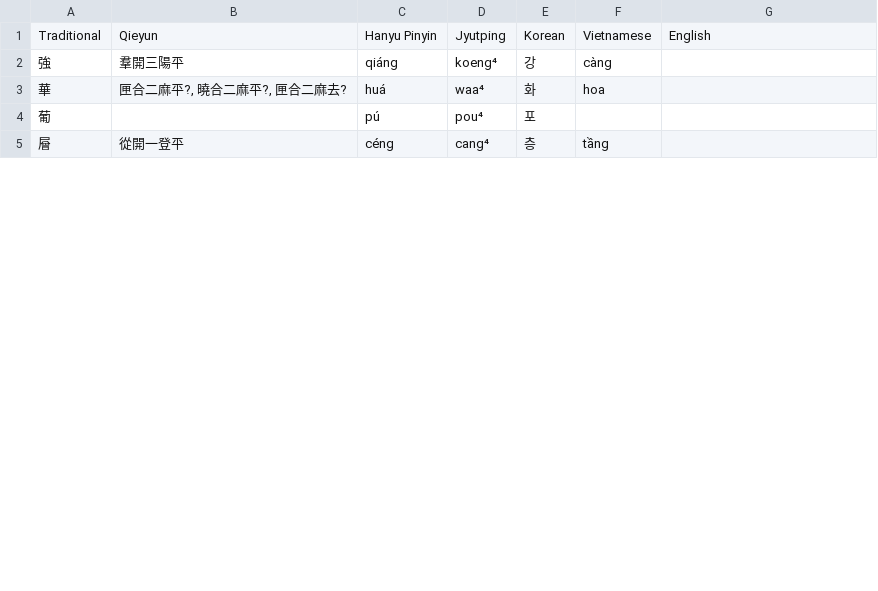
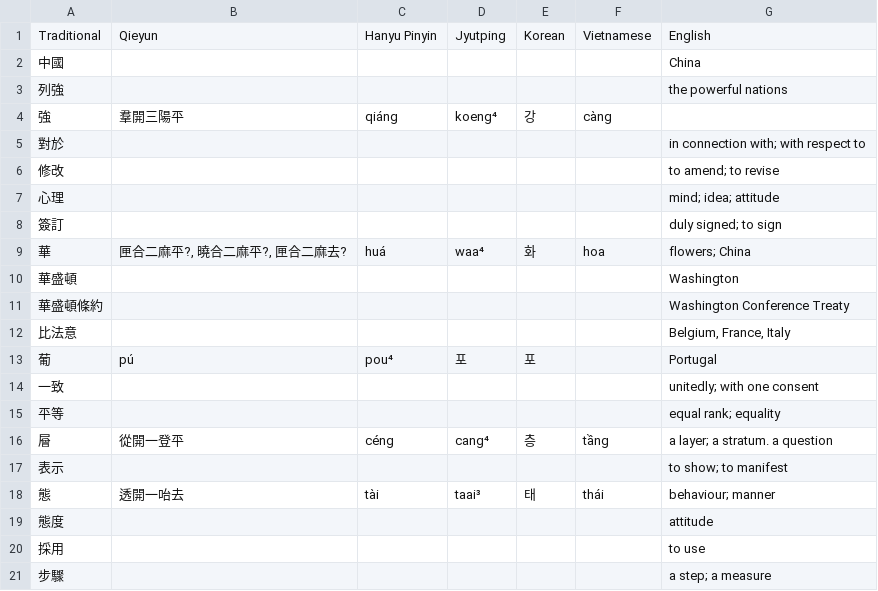
Before and after one commit to justinsilvestre/hanlib, a TSV file: texts/brandt-ch27-1.vocab.tsv, drawn as a sheet; only a part is shown; the diff covers the shown part only.

```diff
--- a/texts/brandt-ch27-1.vocab.tsv
+++ b/texts/brandt-ch27-1.vocab.tsv
@@ -1,5 +1,21 @@
 Traditional	Qieyun	Hanyu Pinyin	Jyutping	Korean	Vietnamese	English
+中國						China
+列強						the powerful nations
 強	羣開三陽平	qiáng	koeng⁴	강	càng	
-華	匣合二麻平?, 曉合二麻平?, 匣合二麻去?	huá	waa⁴	화	hoa	
-葡		pú	pou⁴	포		
-層	從開一登平	céng	cang⁴	층	tầng	
+對於						in connection with; with respect to
+修改						to amend; to revise
+心理						mind; idea; attitude
+簽訂						duly signed; to sign
+華	匣合二麻平?, 曉合二麻平?, 匣合二麻去?	huá	waa⁴	화	hoa	flowers; China
+華盛頓						Washington
+華盛頓條約						Washington Conference Treaty
+比法意						Belgium, France, Italy
+葡	pú	pou⁴	포	포		Portugal
+一致						unitedly; with one consent
+平等						equal rank; equality
+層	從開一登平	céng	cang⁴	층	tầng	a layer; a stratum. a question
+表示						to show; to manifest
+態	透開一咍去	tài	taai³	태	thái	behaviour; manner
+態度						attitude
+採用						to use
+步驟						a step; a measure
```
Also changed, not shown: 15 added rows and 3 edited cells elsewhere in this file, texts/brandt-ch27-2.vocab.tsv, texts/brandt-ch28-1.vocab.tsv, 33 other files.
